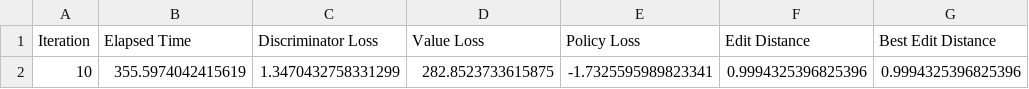
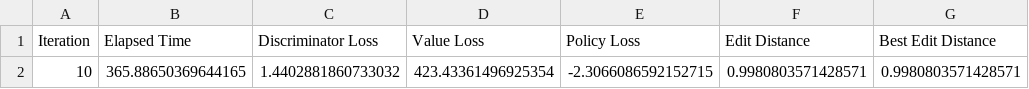
Before and after one commit to reneelin1712/RCM_ALL, a CSV file: src/training_log.csv, drawn as a sheet.

```diff
--- a/src/training_log.csv
+++ b/src/training_log.csv
@@ -1,2 +1,2 @@
 Iteration,Elapsed Time,Discriminator Loss,Value Loss,Policy Loss,Edit Distance,Best Edit Distance
-10,355.5974042415619,1.3470432758331299,282.8523733615875,-1.7325595989823341,0.9994325396825396,0.9994325396825396
+10,365.88650369644165,1.4402881860733032,423.43361496925354,-2.3066086592152715,0.9980803571428571,0.9980803571428571
```
Also changed, not shown: 2 other files.
